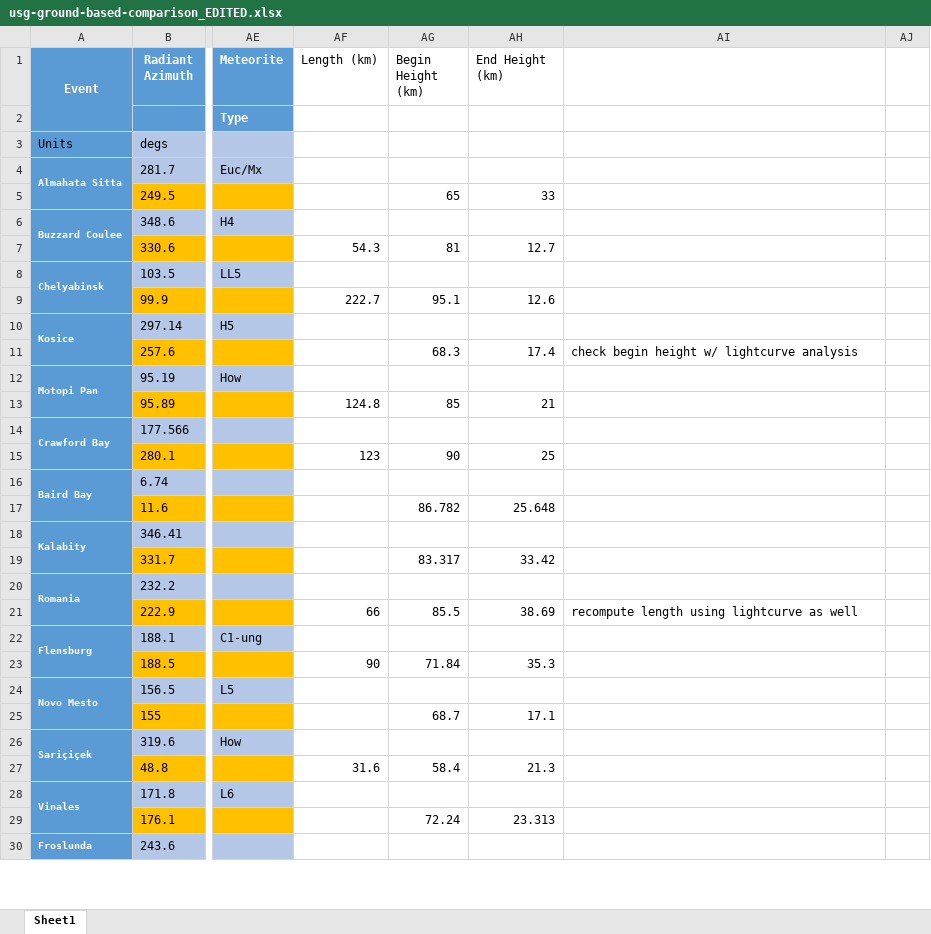
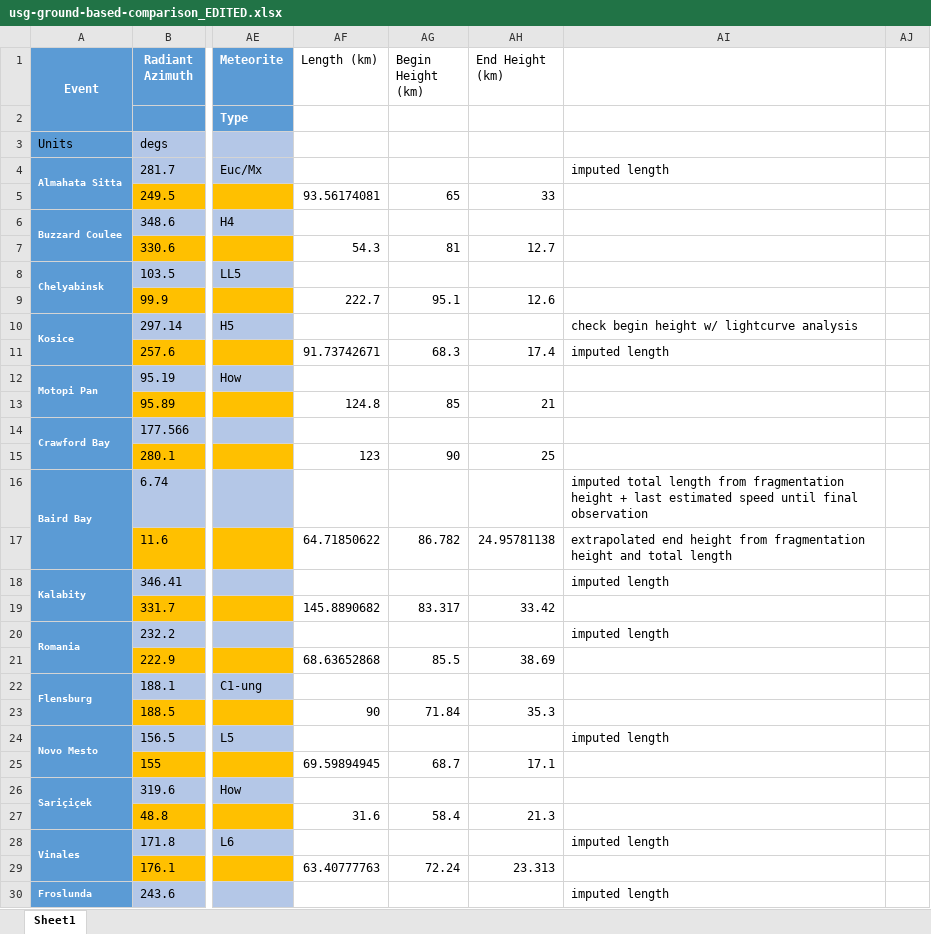
Before and after one commit to ia-chow/Thesis, an Excel workbook: speed_radiant_difference/usg-ground-based-comparison_EDITED.xlsx, sheet Sheet1, drawn as a sheet; only a part is shown, gaps mark what is left out; values as stored, in another font and other column widths than the file's, no borders; the diff covers the shown part only; the diff names each change by its address in the sheet, - before the commit and + after, or states it on an @@ line.

Commit message:
refactored the notes file to the main speed_radiant_difference directory and imputed lengths, begin and end heights according to the method discussed on friday for all events that did not have lengths and/or begin/end heights explicitly in the references

```diff
--- a/speed_radiant_difference/usg-ground-based-comparison_EDITED.xlsx (sheet Sheet1)
+++ b/speed_radiant_difference/usg-ground-based-comparison_EDITED.xlsx (sheet Sheet1)
-AI4: (empty)
+AI4: imputed length
-AF5 (Length (km)): (empty)
+AF5 (Length (km)): 93.56174081
-AI10: (empty)
+AI10: check begin height w/ lightcurve analysis
-AF11 (Length (km)): (empty)
+AF11 (Length (km)): 91.73742671
-AI11: check begin height w/ lightcurve analysis
+AI11: imputed length
-AI16: (empty)
+AI16: imputed total length from fragmentation height + last estimated speed until final observation
-AF17 (Length (km)): (empty)
+AF17 (Length (km)): 64.71850622
-AH17 (End Height (km)): 25.648
+AH17 (End Height (km)): 24.95781138
-AI17: (empty)
+AI17: extrapolated end height from fragmentation height and total length
-AI18: (empty)
+AI18: imputed length
-AF19 (Length (km)): (empty)
+AF19 (Length (km)): 145.8890682
-AI20: (empty)
+AI20: imputed length
-AF21 (Length (km)): 66
+AF21 (Length (km)): 68.63652868
-AI21: recompute length using lightcurve as well
+AI21: (empty)
-AI24: (empty)
+AI24: imputed length
-AF25 (Length (km)): (empty)
+AF25 (Length (km)): 69.59894945
-AI28: (empty)
+AI28: imputed length
-AF29 (Length (km)): (empty)
+AF29 (Length (km)): 63.40777763
-AI30: (empty)
+AI30: imputed length
```
Also changed, not shown: 11 edited cells elsewhere in this sheet, hidden cells, 2 other files.
